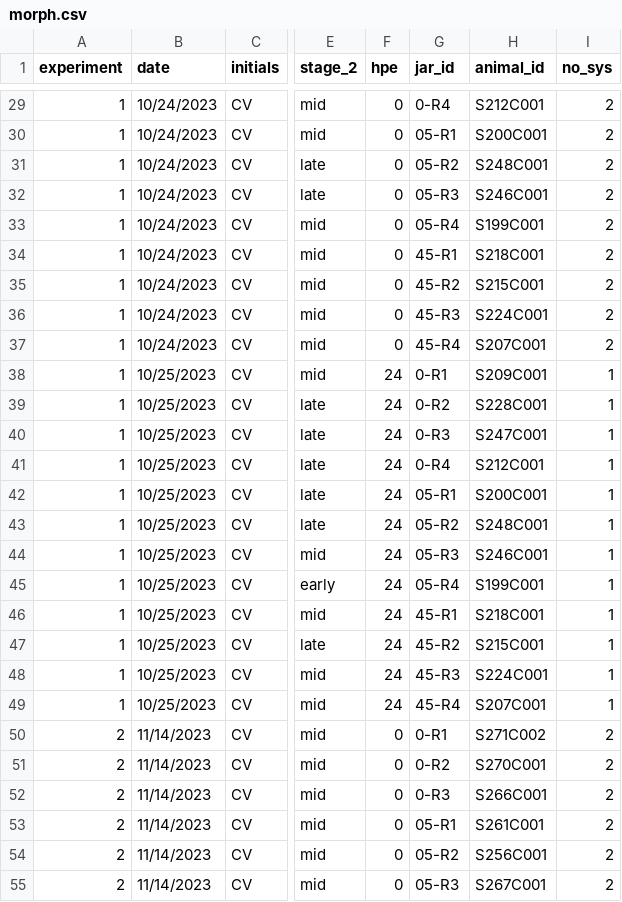
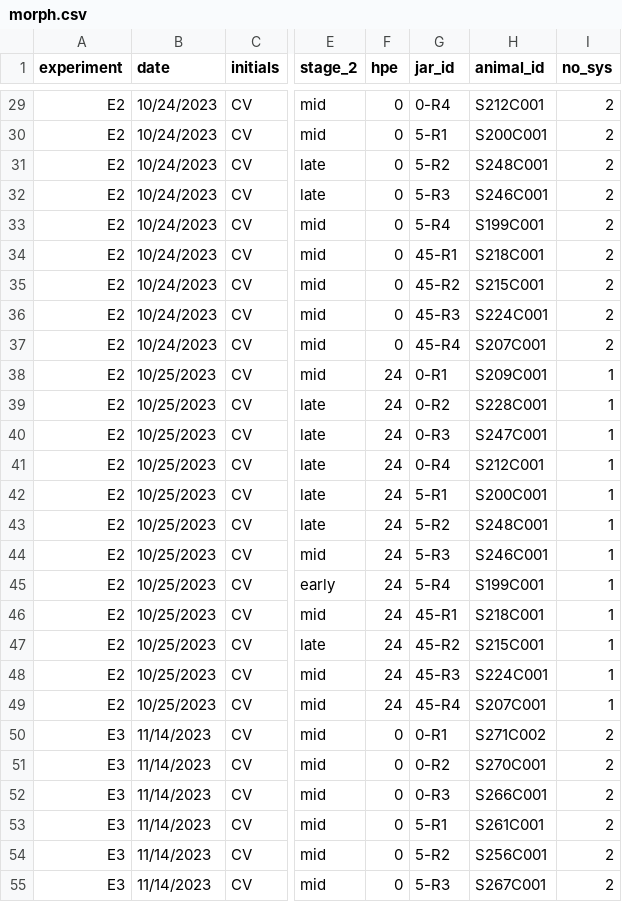
Before and after one commit to valeste/Botryllus-Nickel-Tox, a CSV file: data/morph.csv, drawn as a sheet; only a part is shown, gaps mark what is left out; the diff covers the shown part only; the diff names each change by its address in the sheet, - before the commit and + after, or states it on an @@ line.

```diff
--- a/data/morph.csv
+++ b/data/morph.csv
-A29:A49 (experiment): 1
+A29:A49 (experiment): E2
-G30 (jar_id): 05-R1
+G30 (jar_id): 5-R1
-G31 (jar_id): 05-R2
+G31 (jar_id): 5-R2
-G32 (jar_id): 05-R3
+G32 (jar_id): 5-R3
-G33 (jar_id): 05-R4
+G33 (jar_id): 5-R4
-G42 (jar_id): 05-R1
+G42 (jar_id): 5-R1
-G43 (jar_id): 05-R2
+G43 (jar_id): 5-R2
-G44 (jar_id): 05-R3
+G44 (jar_id): 5-R3
-G45 (jar_id): 05-R4
+G45 (jar_id): 5-R4
-A50:A55 (experiment): 2
+A50:A55 (experiment): E3
-G53 (jar_id): 05-R1
+G53 (jar_id): 5-R1
-G54 (jar_id): 05-R2
+G54 (jar_id): 5-R2
-G55 (jar_id): 05-R3
+G55 (jar_id): 5-R3
```
Also changed, not shown: 74 edited cells elsewhere in this file.
